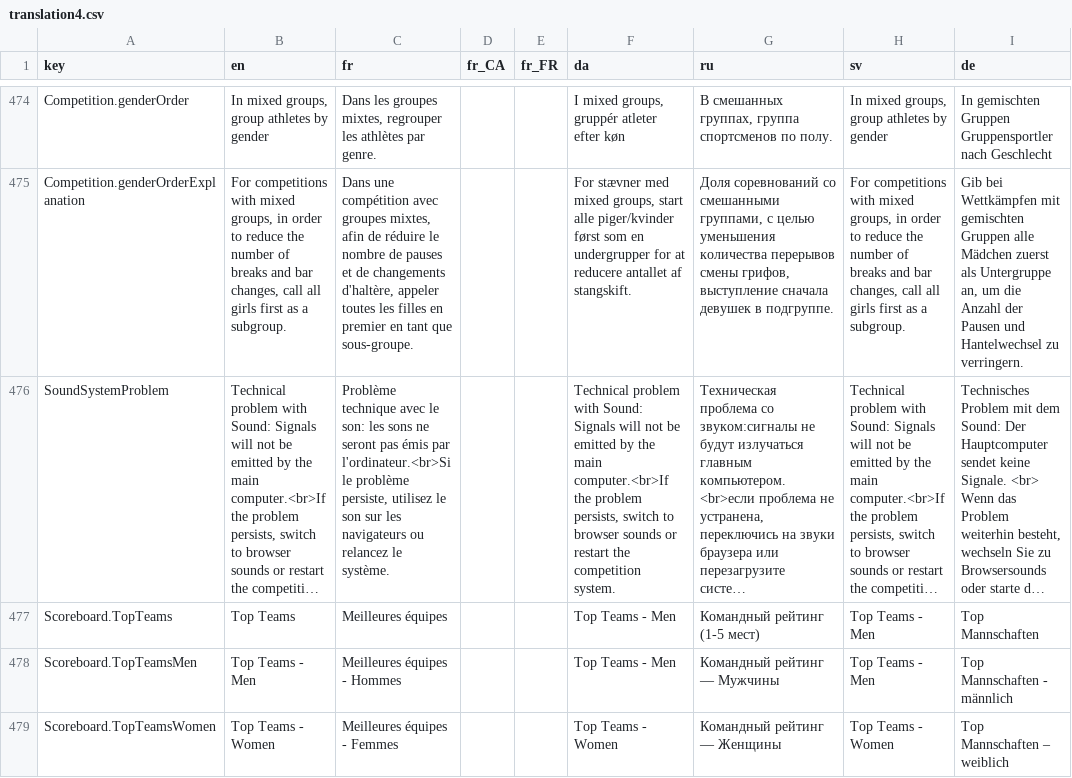
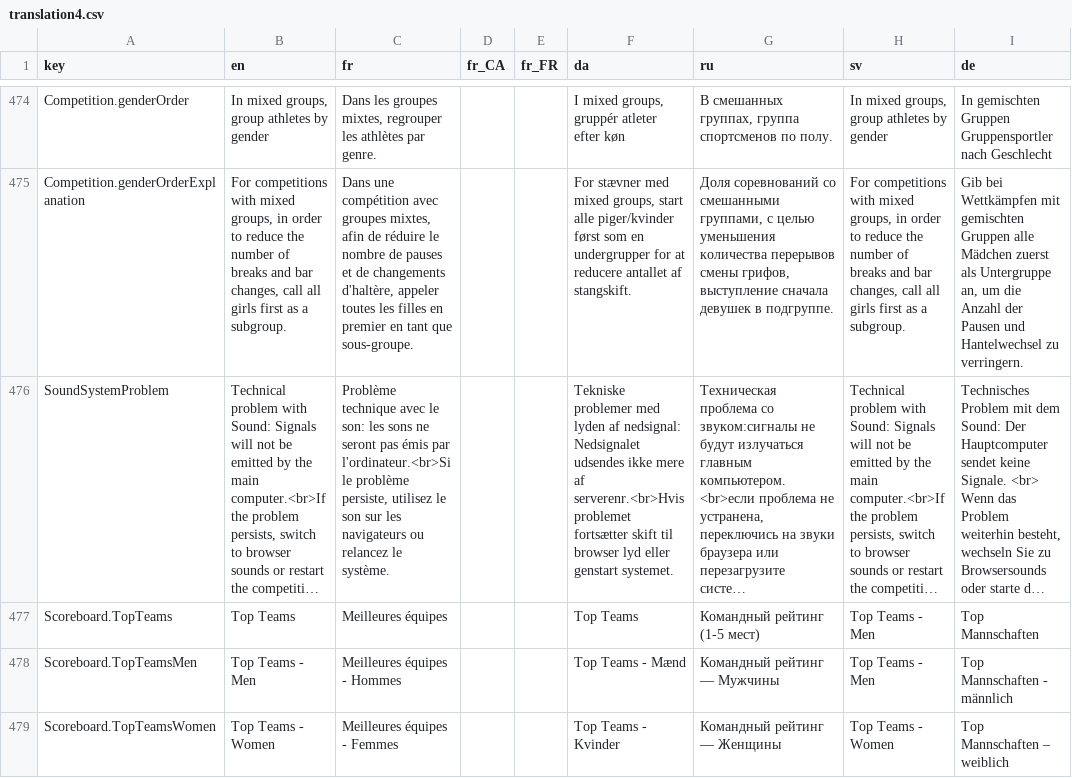
Before and after one commit to jflamy/owlcms4, a CSV file: owlcms/src/main/resources/i18n/translation4.csv, drawn as a sheet; only a part is shown, gaps mark what is left out; long unchanged cells end in …; the diff covers the shown part only; the diff names each change by its address in the sheet, - before the commit and + after, or states it on an @@ line.

Commit message:
TopTeamsSinclair scoreboard

```diff
--- a/owlcms/src/main/resources/i18n/translation4.csv
+++ b/owlcms/src/main/resources/i18n/translation4.csv
-F476 (da): Technical problem with Sound: Signals will not be emitted by the main computer.<br>If the problem persists, switch to browser sounds or restart the competition system.
+F476 (da): Tekniske problemer med lyden af nedsignal: Nedsignalet udsendes ikke mere af serverenr.<br>Hvis problemet fortsætter skift til browser lyd eller genstart systemet.
-F477 (da): Top Teams - Men
+F477 (da): Top Teams
-F478 (da): Top Teams - Men
+F478 (da): Top Teams - Mænd
-F479 (da): Top Teams - Women
+F479 (da): Top Teams - Kvinder
```
Also changed, not shown: 3 added rows and 6 edited cells elsewhere in this file, publicresults/src/main/resources/i18n/translation4.csv, 5 other files.
